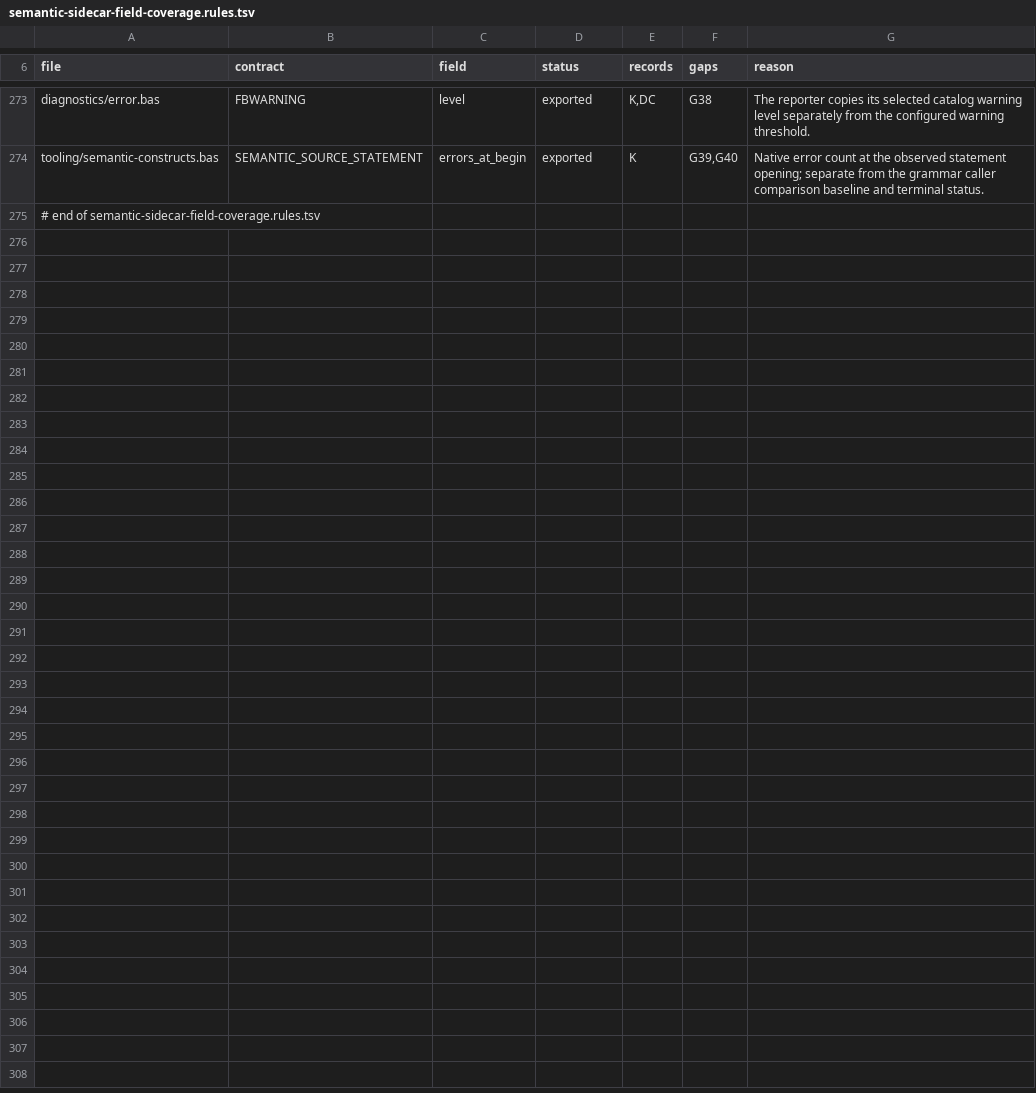
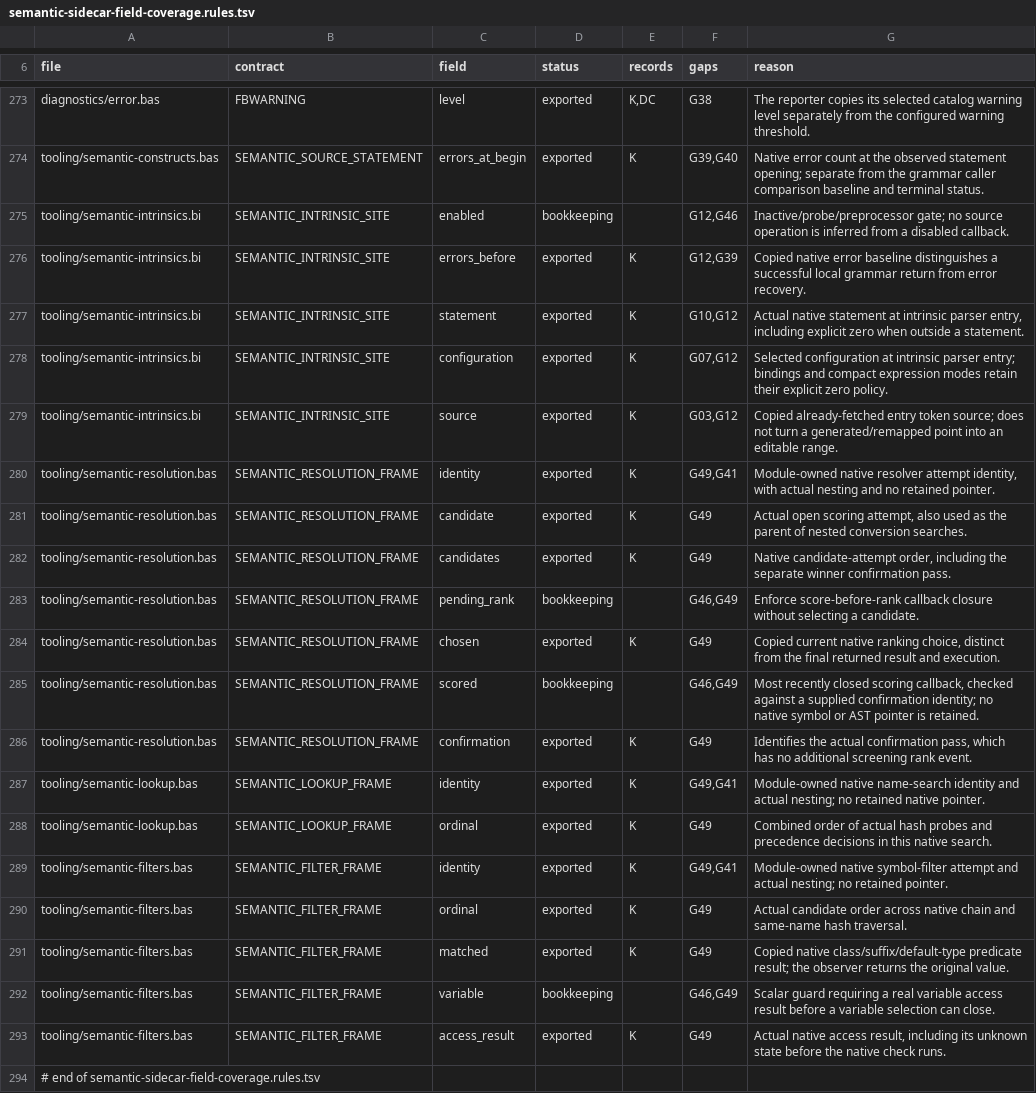
Before and after one commit to jasonkfirth/fbc, a TSV file: docs/semantic-sidecar-field-coverage.rules.tsv, drawn as a sheet; only a part is shown, gaps mark what is left out; the diff names each change by its address in the sheet, - before the commit and + after, or states it on an @@ line.

```diff
--- a/docs/semantic-sidecar-field-coverage.rules.tsv
+++ b/docs/semantic-sidecar-field-coverage.rules.tsv
+row 275: tooling/semantic-intrinsics.bi | SEMANTIC_INTRINSIC_SITE | enabled | bookkeeping |  | G12,G46 | Inactive/probe/preprocessor gate; no source operation is inferred from a disabled callback.
+row 276: tooling/semantic-intrinsics.bi | SEMANTIC_INTRINSIC_SITE | errors_before | exported | K | G12,G39 | Copied native error baseline distinguishes a successful local grammar return from error recovery.
+row 277: tooling/semantic-intrinsics.bi | SEMANTIC_INTRINSIC_SITE | statement | exported | K | G10,G12 | Actual native statement at intrinsic parser entry, including explicit zero when outside a statement.
+row 278: tooling/semantic-intrinsics.bi | SEMANTIC_INTRINSIC_SITE | configuration | exported | K | G07,G12 | Selected configuration at intrinsic parser entry; bindings and compact expression modes retain their explicit zero policy.
+row 279: tooling/semantic-intrinsics.bi | SEMANTIC_INTRINSIC_SITE | source | exported | K | G03,G12 | Copied already-fetched entry token source; does not turn a generated/remapped point into an editable range.
+row 280: tooling/semantic-resolution.bas | SEMANTIC_RESOLUTION_FRAME | identity | exported | K | G49,G41 | Module-owned native resolver attempt identity, with actual nesting and no retained pointer.
+row 281: tooling/semantic-resolution.bas | SEMANTIC_RESOLUTION_FRAME | candidate | exported | K | G49 | Actual open scoring attempt, also used as the parent of nested conversion searches.
+row 282: tooling/semantic-resolution.bas | SEMANTIC_RESOLUTION_FRAME | candidates | exported | K | G49 | Native candidate-attempt order, including the separate winner confirmation pass.
+row 283: tooling/semantic-resolution.bas | SEMANTIC_RESOLUTION_FRAME | pending_rank | bookkeeping |  | G46,G49 | Enforce score-before-rank callback closure without selecting a candidate.
+row 284: tooling/semantic-resolution.bas | SEMANTIC_RESOLUTION_FRAME | chosen | exported | K | G49 | Copied current native ranking choice, distinct from the final returned result and execution.
+row 285: tooling/semantic-resolution.bas | SEMANTIC_RESOLUTION_FRAME | scored | bookkeeping |  | G46,G49 | Most recently closed scoring callback, checked against a supplied confirmation identity; no native symbol or AST pointer is retained.
+row 286: tooling/semantic-resolution.bas | SEMANTIC_RESOLUTION_FRAME | confirmation | exported | K | G49 | Identifies the actual confirmation pass, which has no additional screening rank event.
+row 287: tooling/semantic-lookup.bas | SEMANTIC_LOOKUP_FRAME | identity | exported | K | G49,G41 | Module-owned native name-search identity and actual nesting; no retained native pointer.
+row 288: tooling/semantic-lookup.bas | SEMANTIC_LOOKUP_FRAME | ordinal | exported | K | G49 | Combined order of actual hash probes and precedence decisions in this native search.
+row 289: tooling/semantic-filters.bas | SEMANTIC_FILTER_FRAME | identity | exported | K | G49,G41 | Module-owned native symbol-filter attempt and actual nesting; no retained pointer.
+row 290: tooling/semantic-filters.bas | SEMANTIC_FILTER_FRAME | ordinal | exported | K | G49 | Actual candidate order across native chain and same-name hash traversal.
+row 291: tooling/semantic-filters.bas | SEMANTIC_FILTER_FRAME | matched | exported | K | G49 | Copied native class/suffix/default-type predicate result; the observer returns the original value.
+row 292: tooling/semantic-filters.bas | SEMANTIC_FILTER_FRAME | variable | bookkeeping |  | G46,G49 | Scalar guard requiring a real variable access result before a variable selection can close.
+row 293: tooling/semantic-filters.bas | SEMANTIC_FILTER_FRAME | access_result | exported | K | G49 | Actual native access result, including its unknown state before the native check runs.
```
Also changed, not shown: 47 other files.
